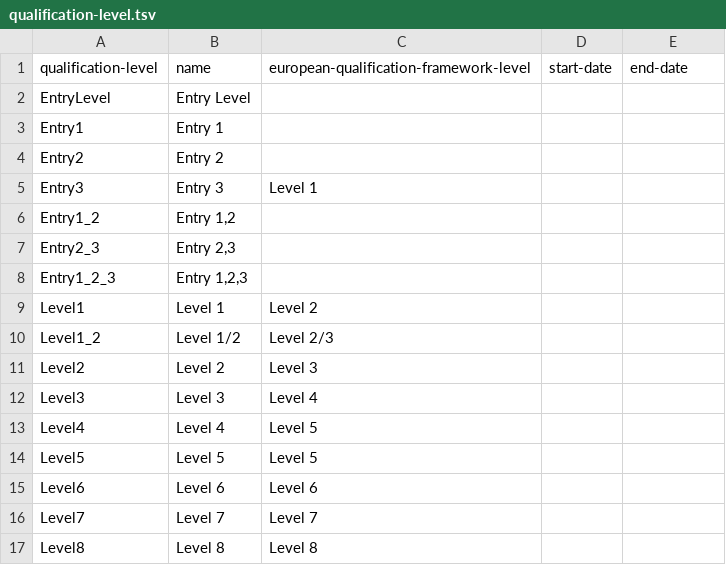
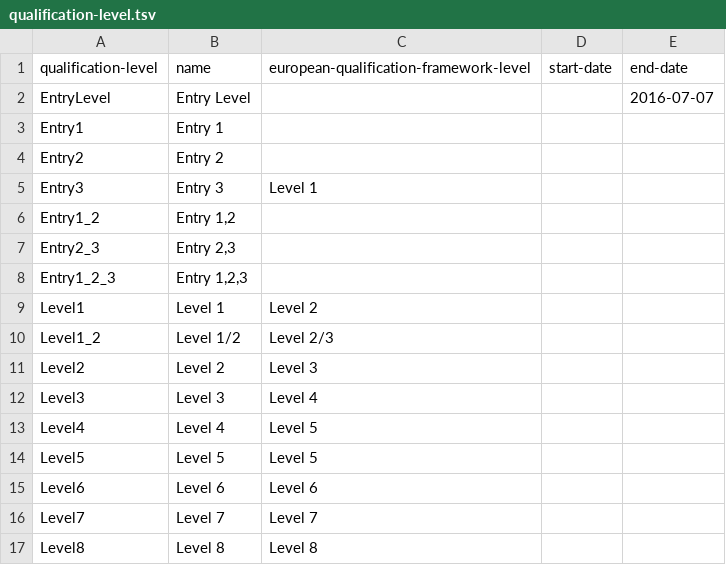
Before and after one commit to openregister/qualification-data, a TSV file: data/qualification-level.tsv, drawn as a sheet.

Commit message:
Add end-date to qualification-level 'Entry level'

```diff
--- a/data/qualification-level.tsv
+++ b/data/qualification-level.tsv
@@ -1,3 +1,3 @@
 qualification-level	name	european-qualification-framework-level	start-date	end-date
-EntryLevel	Entry Level			
+EntryLevel	Entry Level			2016-07-07
 Entry1	Entry 1			
```
